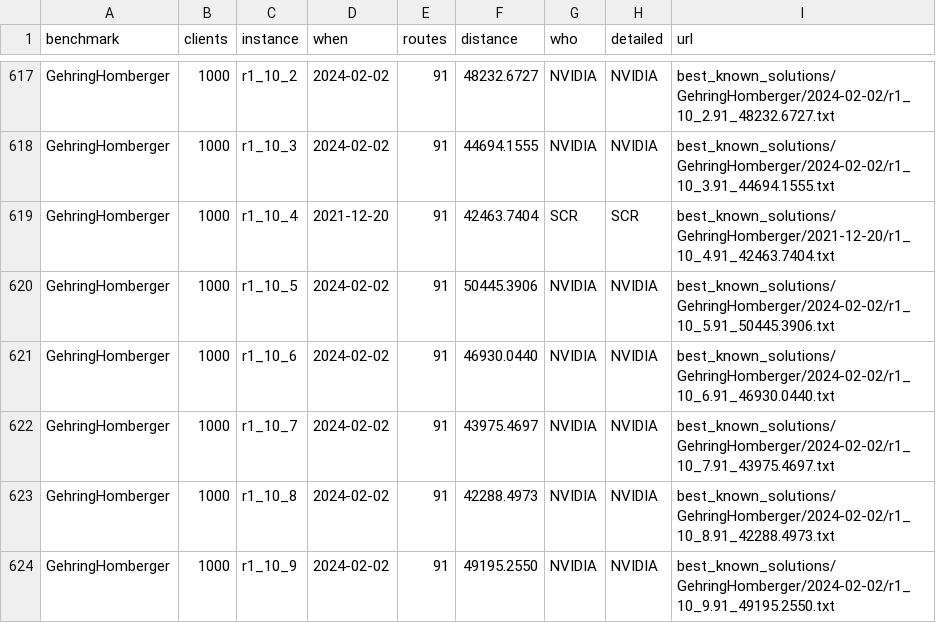
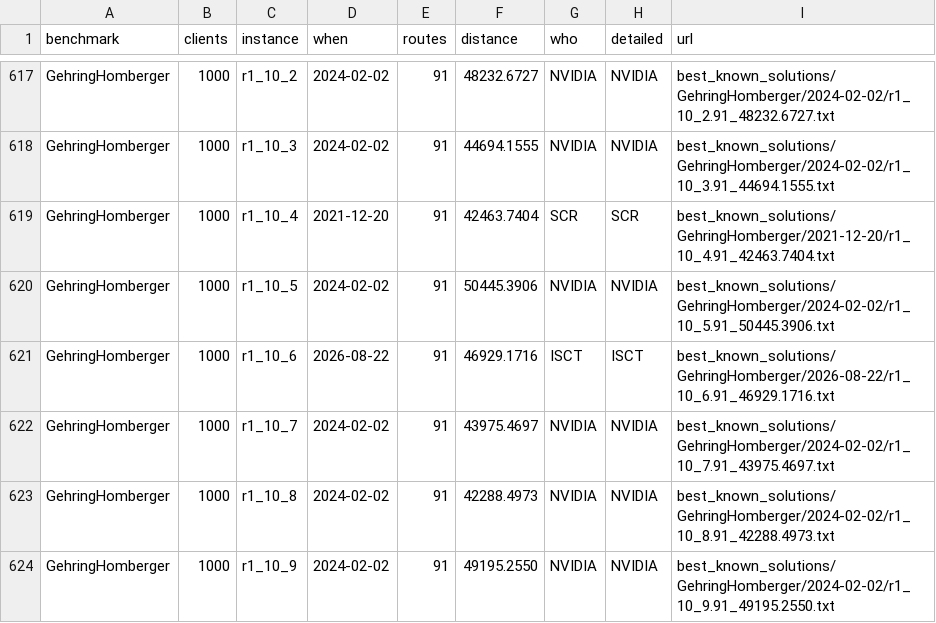
Before and after one commit to rogalski-wmii-uni-lodz-pl/vrp-benchmarks, a CSV file: tables.csv, drawn as a sheet; only a part is shown, gaps mark what is left out.

```diff
--- a/tables.csv
+++ b/tables.csv
@@ -620,3 +620,3 @@ GehringHomberger,1000,r1_10_4,2021-12-20,91,42463.7404,SCR,SCR,best_known_soluti
 GehringHomberger,1000,r1_10_5,2024-02-02,91,50445.3906,NVIDIA,NVIDIA,best_known_solutions/GehringHomberger/2024-02-02/r1_10_5.91_50445.3906.txt
-GehringHomberger,1000,r1_10_6,2024-02-02,91,46930.0440,NVIDIA,NVIDIA,best_known_solutions/GehringHomberger/2024-02-02/r1_10_6.91_46930.0440.txt
+GehringHomberger,1000,r1_10_6,2026-08-22,91,46929.1716,ISCT,ISCT,best_known_solutions/GehringHomberger/2026-08-22/r1_10_6.91_46929.1716.txt
 GehringHomberger,1000,r1_10_7,2024-02-02,91,43975.4697,NVIDIA,NVIDIA,best_known_solutions/GehringHomberger/2024-02-02/r1_10_7.91_43975.4697.txt
```
Also changed, not shown: improvements.csv, 4 other files.
